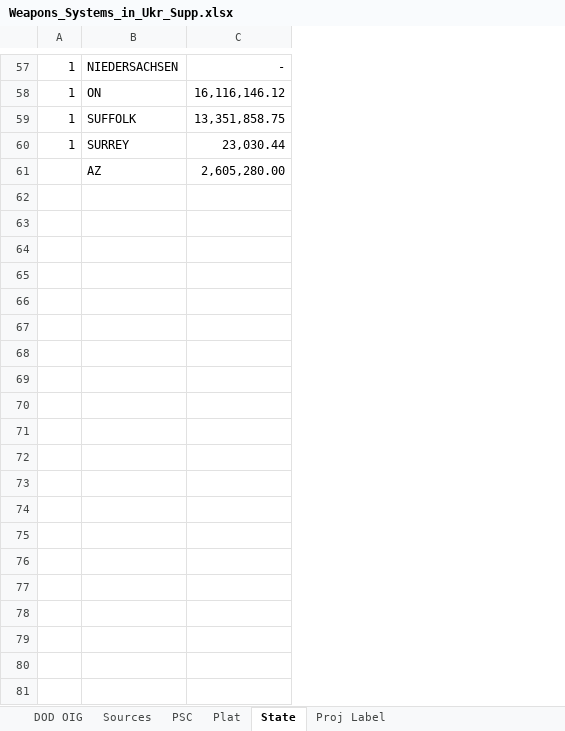
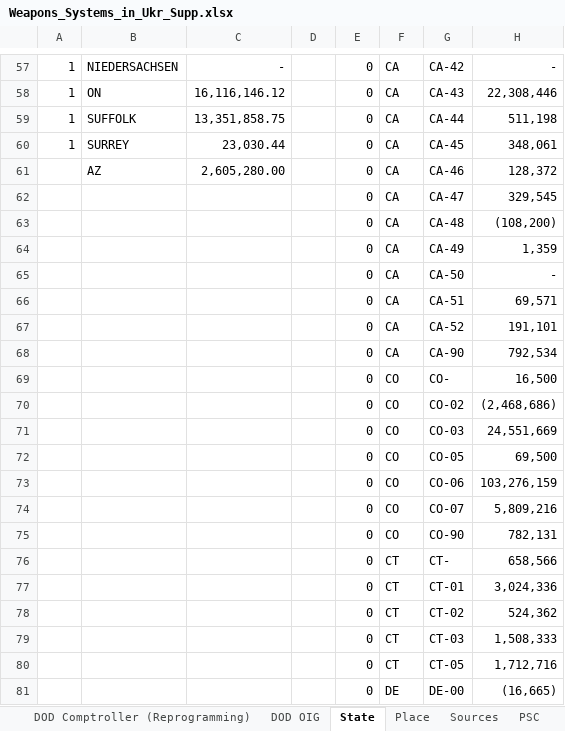
Before and after one commit to CSISdefense/Vendor, an Excel workbook: Output/Munitions/Weapons_Systems_in_Ukr_Supp.xlsx, sheet State, drawn as a sheet; only a part is shown, gaps mark what is left out; values as stored, in another font and other column widths than the file's, no borders; conditional formats not drawn; the diff covers the shown part only; the diff names each change by its address in the sheet, - before the commit and + after, or states it on an @@ line.

```diff
--- a/Output/Munitions/Weapons_Systems_in_Ukr_Supp.xlsx (sheet State)
+++ b/Output/Munitions/Weapons_Systems_in_Ukr_Supp.xlsx (sheet State)
+sheet tab: Place
@@ sheet tab order changed: DOD Comptroller (Reprogramming) | DOD OIG | State | Place | Sources | PSC @@
+column D, empty
+column E, rows 57-61: all 0
+column F, rows 57-61: all CA
+column G, rows 57-61: CA-42 | CA-43 | CA-44 | CA-45 | CA-46
+column H, rows 57-61: - | 22,308,446 | 511,198 | 348,061 | 128,372
+row 62:  |  |  |  | 0 | CA | CA-47 | 329,545
+row 63:  |  |  |  | 0 | CA | CA-48 | (108,200)
+row 64:  |  |  |  | 0 | CA | CA-49 | 1,359
+row 65:  |  |  |  | 0 | CA | CA-50 | -
+row 66:  |  |  |  | 0 | CA | CA-51 | 69,571
+row 67:  |  |  |  | 0 | CA | CA-52 | 191,101
+row 68:  |  |  |  | 0 | CA | CA-90 | 792,534
+row 69:  |  |  |  | 0 | CO | CO- | 16,500
+row 70:  |  |  |  | 0 | CO | CO-02 | (2,468,686)
+row 71:  |  |  |  | 0 | CO | CO-03 | 24,551,669
+row 72:  |  |  |  | 0 | CO | CO-05 | 69,500
+row 73:  |  |  |  | 0 | CO | CO-06 | 103,276,159
+row 74:  |  |  |  | 0 | CO | CO-07 | 5,809,216
+row 75:  |  |  |  | 0 | CO | CO-90 | 782,131
+row 76:  |  |  |  | 0 | CT | CT- | 658,566
+row 77:  |  |  |  | 0 | CT | CT-01 | 3,024,336
+row 78:  |  |  |  | 0 | CT | CT-02 | 524,362
+row 79:  |  |  |  | 0 | CT | CT-03 | 1,508,333
+row 80:  |  |  |  | 0 | CT | CT-05 | 1,712,716
+row 81:  |  |  |  | 0 | DE | DE-00 | (16,665)
```
Also changed, not shown: 284 added rows elsewhere in this sheet, sheet Plat, charts or pictures, 1 other file.
